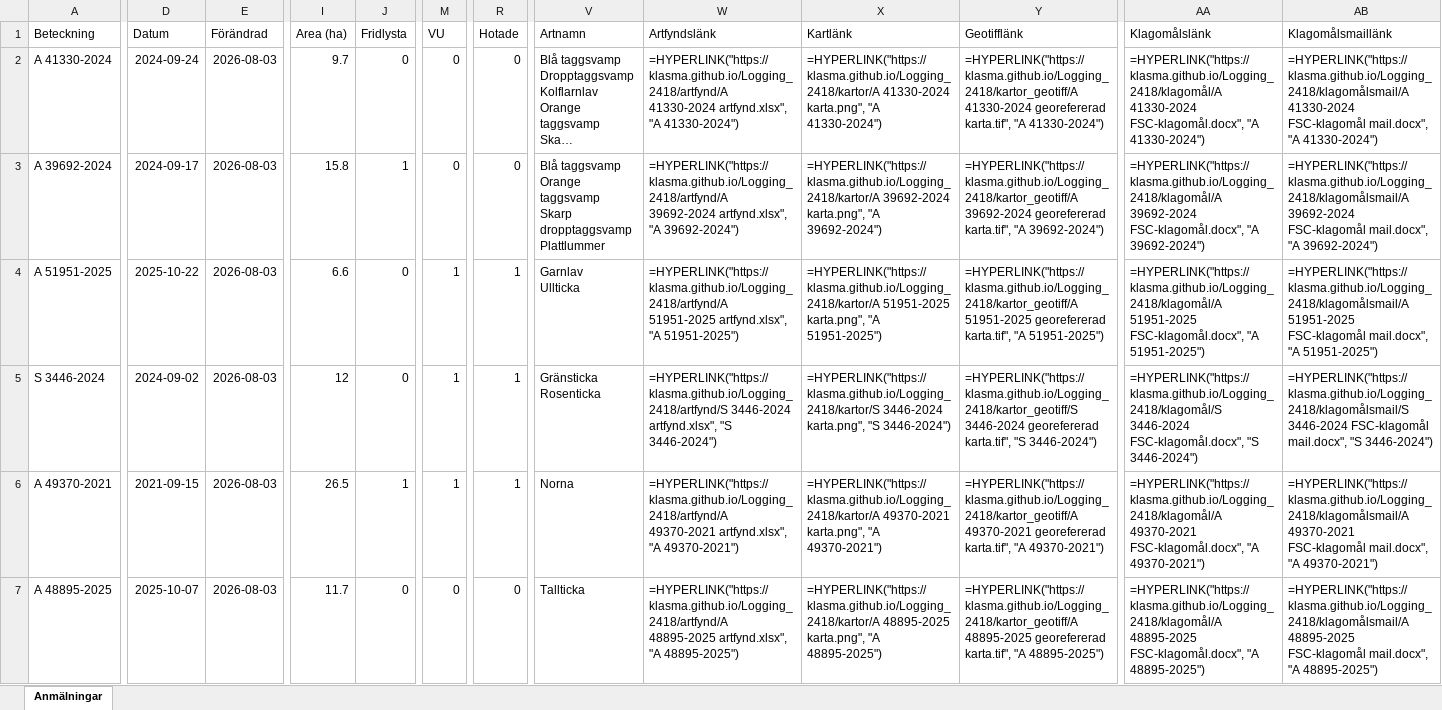
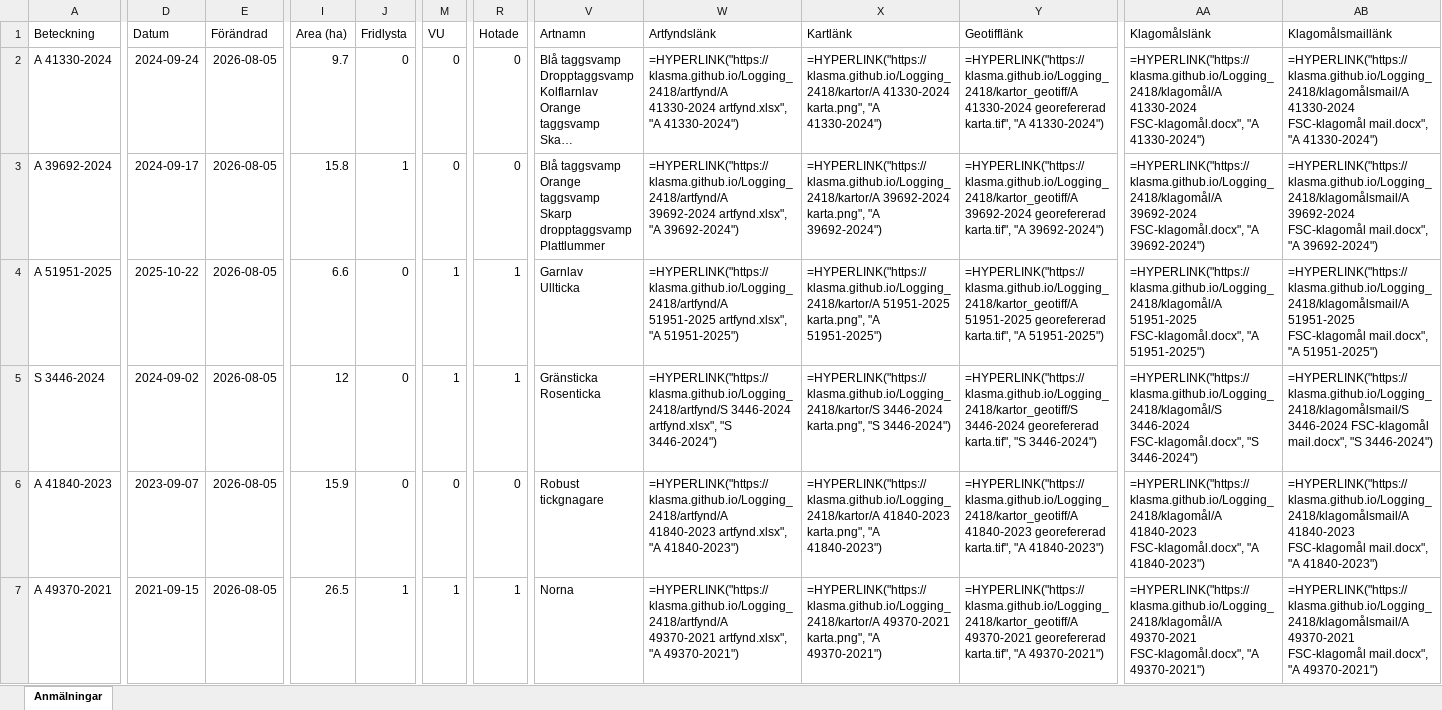
Before and after one commit to klasma/Logging_2418, an Excel workbook: Översikt MALÅ.xlsx, sheet Anmälningar, drawn as a sheet; only a part is shown, gaps mark what is left out; long unchanged cells end in …; values as stored, in another font and other column widths than the file's, no borders; formulas without a stored value are shown as written; the diff covers the shown part only; the diff names each change by its address in the sheet, - before the commit and + after, or states it on an @@ line.

```diff
--- a/Översikt MALÅ.xlsx (sheet Anmälningar)
+++ b/Översikt MALÅ.xlsx (sheet Anmälningar)
-E2:E7 (Förändrad): 2026-08-03
+E2:E7 (Förändrad): 2026-08-05
-A6 (Beteckning): A 49370-2021
+A6 (Beteckning): A 41840-2023
-D6 (Datum): 2021-09-15
+D6 (Datum): 2023-09-07
-I6 (Area (ha)): 26.5
+I6 (Area (ha)): 15.9
-J6 (Fridlysta): 1
+J6 (Fridlysta): 0
-M6 (VU): 1
+M6 (VU): 0
-R6 (Hotade): 1
+R6 (Hotade): 0
-V6 (Artnamn): Norna
+V6 (Artnamn): Robust tickgnagare
-W6 (Artfyndslänk): =HYPERLINK("https://klasma.github.io/Logging_2418/artfynd/A 49370-2021 artfynd.xlsx", "A 49370-2021")
+W6 (Artfyndslänk): =HYPERLINK("https://klasma.github.io/Logging_2418/artfynd/A 41840-2023 artfynd.xlsx", "A 41840-2023")
-X6 (Kartlänk): =HYPERLINK("https://klasma.github.io/Logging_2418/kartor/A 49370-2021 karta.png", "A 49370-2021")
+X6 (Kartlänk): =HYPERLINK("https://klasma.github.io/Logging_2418/kartor/A 41840-2023 karta.png", "A 41840-2023")
-Y6 (Geotifflänk): =HYPERLINK("https://klasma.github.io/Logging_2418/kartor_geotiff/A 49370-2021 georefererad karta.tif", "A 49370-2021")
+Y6 (Geotifflänk): =HYPERLINK("https://klasma.github.io/Logging_2418/kartor_geotiff/A 41840-2023 georefererad karta.tif", "A 41840-2023")
-AA6 (Klagomålslänk): =HYPERLINK("https://klasma.github.io/Logging_2418/klagomål/A 49370-2021 FSC-klagomål.docx", "A 49370-2021")
+AA6 (Klagomålslänk): =HYPERLINK("https://klasma.github.io/Logging_2418/klagomål/A 41840-2023 FSC-klagomål.docx", "A 41840-2023")
-AB6 (Klagomålsmaillänk): =HYPERLINK("https://klasma.github.io/Logging_2418/klagomålsmail/A 49370-2021 FSC-klagomål mail.docx", "A 49370-2021")
+AB6 (Klagomålsmaillänk): =HYPERLINK("https://klasma.github.io/Logging_2418/klagomålsmail/A 41840-2023 FSC-klagomål mail.docx", "A 41840-2023")
-A7 (Beteckning): A 48895-2025
+A7 (Beteckning): A 49370-2021
-D7 (Datum): 2025-10-07
+D7 (Datum): 2021-09-15
-I7 (Area (ha)): 11.7
+I7 (Area (ha)): 26.5
-J7 (Fridlysta): 0
+J7 (Fridlysta): 1
-M7 (VU): 0
+M7 (VU): 1
-R7 (Hotade): 0
+R7 (Hotade): 1
-V7 (Artnamn): Tallticka
+V7 (Artnamn): Norna
-W7 (Artfyndslänk): =HYPERLINK("https://klasma.github.io/Logging_2418/artfynd/A 48895-2025 artfynd.xlsx", "A 48895-2025")
+W7 (Artfyndslänk): =HYPERLINK("https://klasma.github.io/Logging_2418/artfynd/A 49370-2021 artfynd.xlsx", "A 49370-2021")
-X7 (Kartlänk): =HYPERLINK("https://klasma.github.io/Logging_2418/kartor/A 48895-2025 karta.png", "A 48895-2025")
+X7 (Kartlänk): =HYPERLINK("https://klasma.github.io/Logging_2418/kartor/A 49370-2021 karta.png", "A 49370-2021")
-Y7 (Geotifflänk): =HYPERLINK("https://klasma.github.io/Logging_2418/kartor_geotiff/A 48895-2025 georefererad karta.tif", "A 48895-2025")
+Y7 (Geotifflänk): =HYPERLINK("https://klasma.github.io/Logging_2418/kartor_geotiff/A 49370-2021 georefererad karta.tif", "A 49370-2021")
-AA7 (Klagomålslänk): =HYPERLINK("https://klasma.github.io/Logging_2418/klagomål/A 48895-2025 FSC-klagomål.docx", "A 48895-2025")
+AA7 (Klagomålslänk): =HYPERLINK("https://klasma.github.io/Logging_2418/klagomål/A 49370-2021 FSC-klagomål.docx", "A 49370-2021")
-AB7 (Klagomålsmaillänk): =HYPERLINK("https://klasma.github.io/Logging_2418/klagomålsmail/A 48895-2025 FSC-klagomål mail.docx", "A 48895-2025")
+AB7 (Klagomålsmaillänk): =HYPERLINK("https://klasma.github.io/Logging_2418/klagomålsmail/A 49370-2021 FSC-klagomål mail.docx", "A 49370-2021")
```
Also changed, not shown: 1521 edited cells elsewhere in this sheet, artfynd/A 49040-2025 artfynd.xlsx, artfynd/A 49370-2021 artfynd.xlsx, 53 other files.
